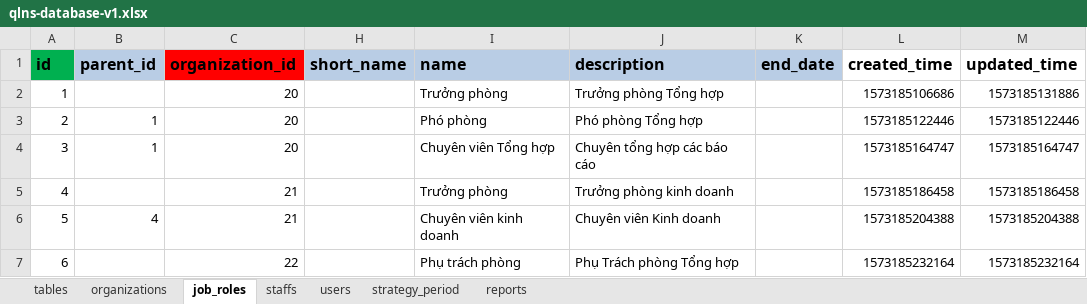
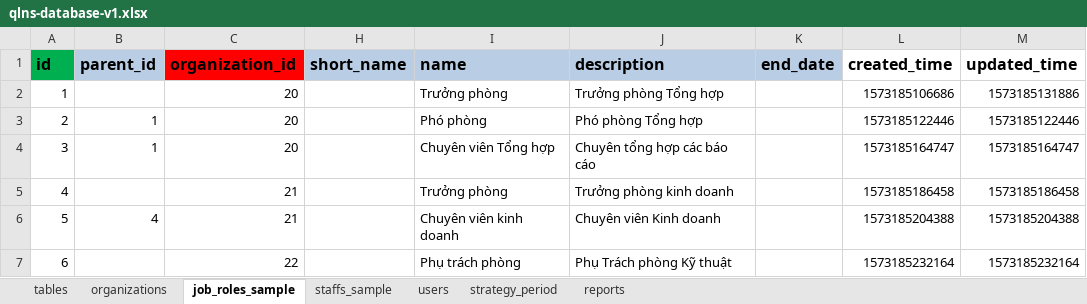
Before and after one commit to nvdinh185/node4-qlns, an Excel workbook: db/excel/qlns-database-v1.xlsx, sheet job_roles_sample, drawn as a sheet; only a part is shown; values as stored, in another font and other column widths than the file's, no borders; the diff names each change by its address in the sheet, - before the commit and + after, or states it on an @@ line.

```diff
--- a/db/excel/qlns-database-v1.xlsx (sheet job_roles_sample)
+++ b/db/excel/qlns-database-v1.xlsx (sheet job_roles_sample)
-sheet tab: job_roles
+sheet tab: job_roles_sample
-sheet tab: staffs
+sheet tab: staffs_sample
-J7 (description): Phụ Trách phòng Tổng hợp
+J7 (description): Phụ Trách phòng Kỹ thuật
```
Also changed, not shown: sheet organizations, sheet tables, sheet users, templates/sample-info.xlsx, templates/sample.xlsx, 6 other files.
